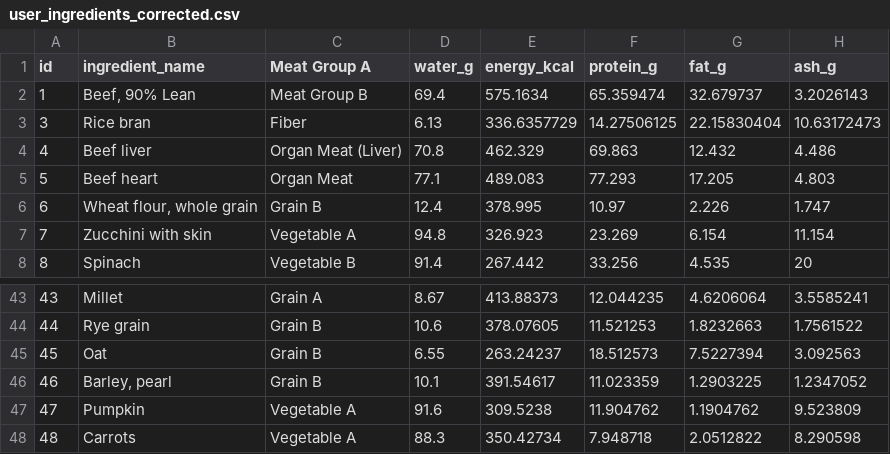
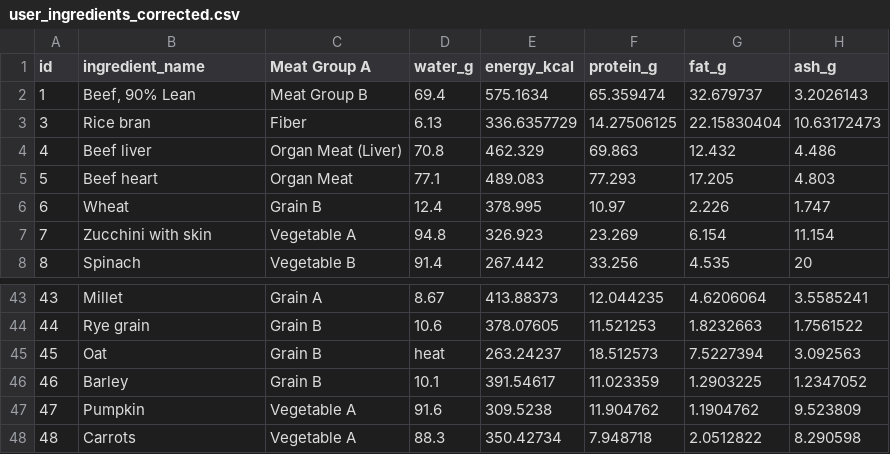
Before and after one commit to furtuner/futuner-deploy, a CSV file: Dog Conventional/user_ingredients_corrected.csv, drawn as a sheet; only a part is shown, gaps mark what is left out; the diff names each change by its address in the sheet, - before the commit and + after, or states it on an @@ line.

```diff
--- a/Dog Conventional/user_ingredients_corrected.csv
+++ b/Dog Conventional/user_ingredients_corrected.csv
-B6 (ingredient_name): Wheat flour, whole grain
+B6 (ingredient_name): Wheat
-D45 (water_g): 6.55
+D45 (water_g): heat
-B46 (ingredient_name): Barley, pearl
+B46 (ingredient_name): Barley
```
Also changed, not shown: Cat Conventional/fixed_ingredients_corrected.csv, Cat Conventional/user_ingredients_corrected.csv, 7 other files.
